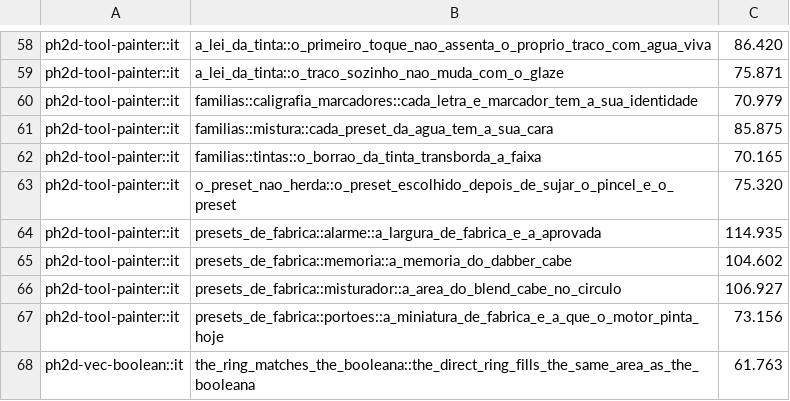
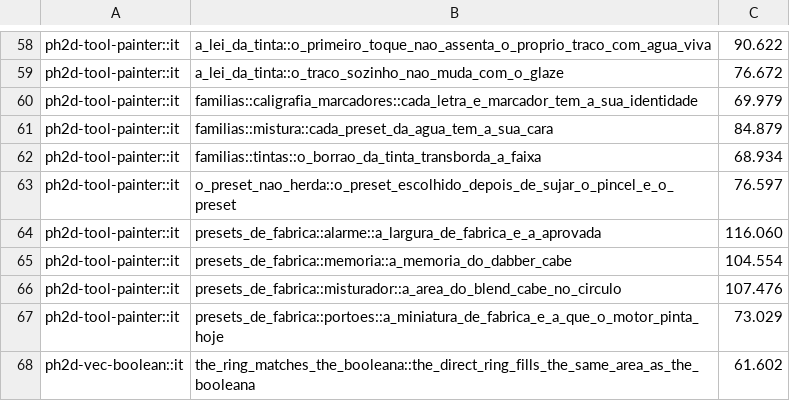
Before and after one commit to dibrioli/PH2D, a TSV file: .config/testes-lentos.tsv, drawn as a sheet; only a part is shown, gaps mark what is left out; the diff covers the shown part only; the diff names each change by its address in the sheet, - before the commit and + after, or states it on an @@ line.

```diff
--- a/.config/testes-lentos.tsv
+++ b/.config/testes-lentos.tsv
-C58: 86.420
+C58: 90.622
-C59: 75.871
+C59: 76.672
-C60: 70.979
+C60: 69.979
-C61: 85.875
+C61: 84.879
-C62: 70.165
+C62: 68.934
-C63: 75.320
+C63: 76.597
-C64: 114.935
+C64: 116.060
-C65: 104.602
+C65: 104.554
-C66: 106.927
+C66: 107.476
-C67: 73.156
+C67: 73.029
-C68: 61.763
+C68: 61.602
```
Also changed, not shown: 3 added rows, 3 removed rows and 51 edited cells elsewhere in this file, 1 other file.
